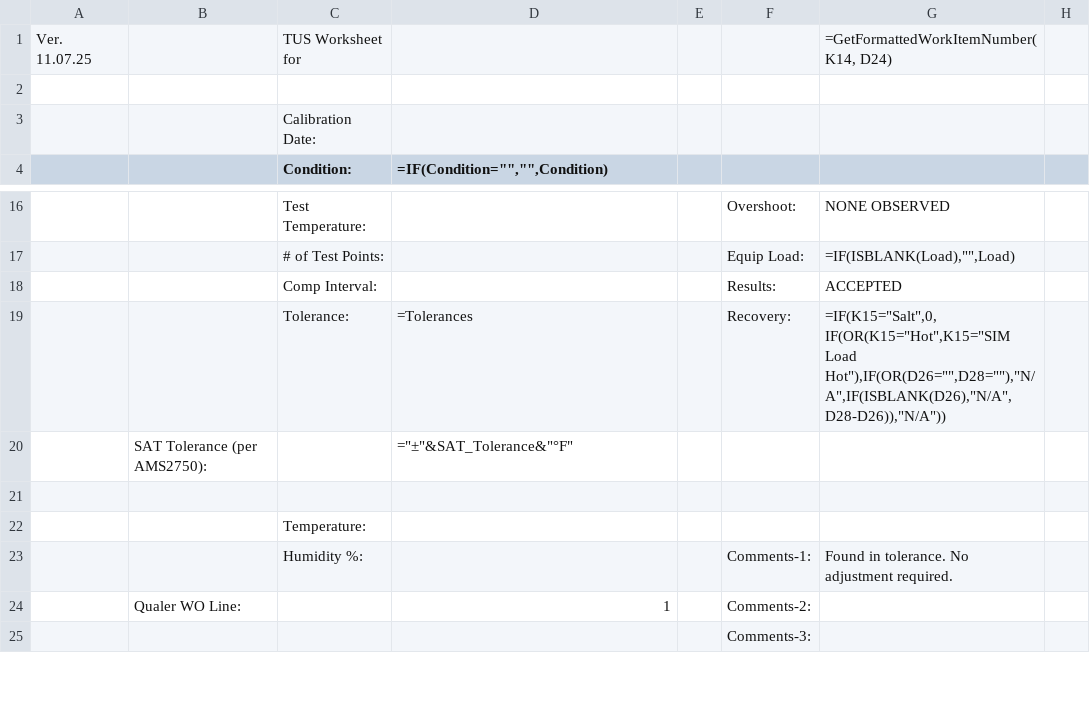
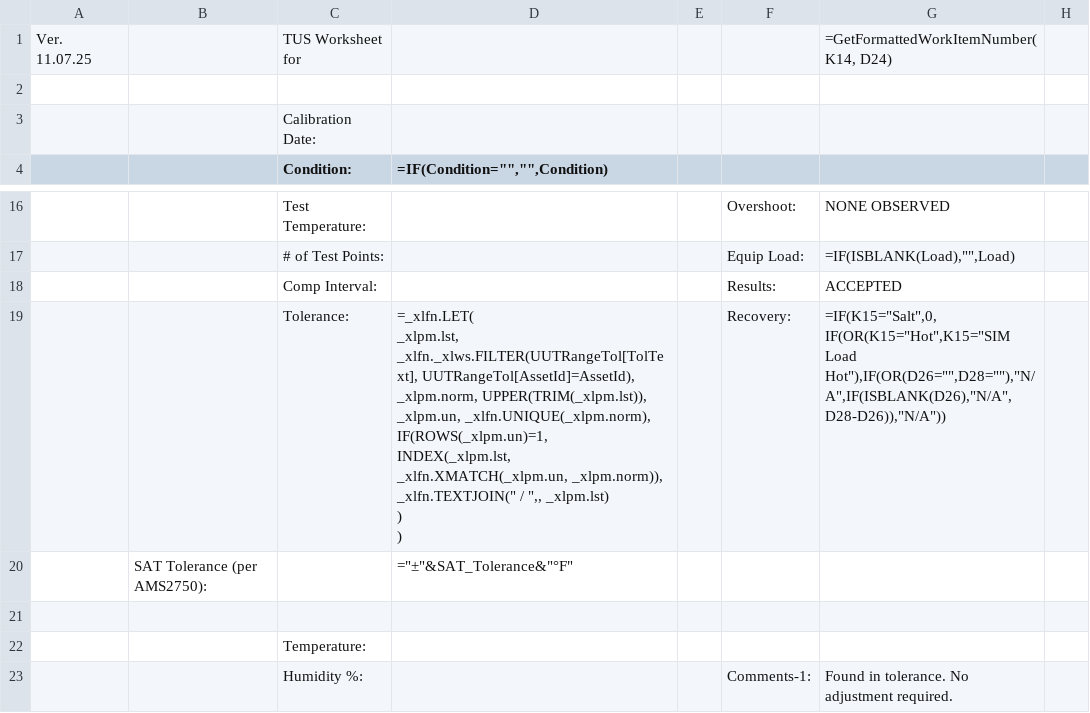
Before and after one commit to Johnson-Gage-Inspection-Inc/xl-TUS, a CSV file: exploded/New TUS (Beta)/sheets/Main.csv, drawn as a sheet; only a part is shown, gaps mark what is left out; the shorter side is filled out with more unchanged rows; ↵ is a line break in a cell; the diff names each change by its address in the sheet, - before the commit and + after, or states it on an @@ line.

Commit message:
Refactor TUS macros and queries: remove AggregatedUUTRangeTol and optimize data handling in CERT and Main sheets by only aggregating the range and tolerance for the current UUT - no lookup table

```diff
--- a/exploded/New TUS (Beta)/sheets/Main.csv
+++ b/exploded/New TUS (Beta)/sheets/Main.csv
-D19 (=IF(Condition="","",Condition)): =Tolerances
+D19 (=IF(Condition="","",Condition)): =_xlfn.LET( ↵ _xlpm.lst, _xlfn._xlws.FILTER(UUTRangeTol[TolText], UUTRangeTol[AssetId]=AssetId), ↵ _xlpm.norm, UPPER(TRIM(_xlpm.lst)), ↵ _xlpm.un, _xlfn.UNIQUE(_xlpm.norm), ↵ IF(ROWS(_xlpm.un)=1, ↵ INDEX(_xlpm.lst, _xlfn.XMATCH(_xlpm.un, _xlpm.norm)), ↵ _xlfn.TEXTJOIN(" / ",, _xlpm.lst) ↵ ) ↵ )
```
Also changed, not shown: exploded/New TUS (Beta)/sheets/CERT.csv, 5 other files.
